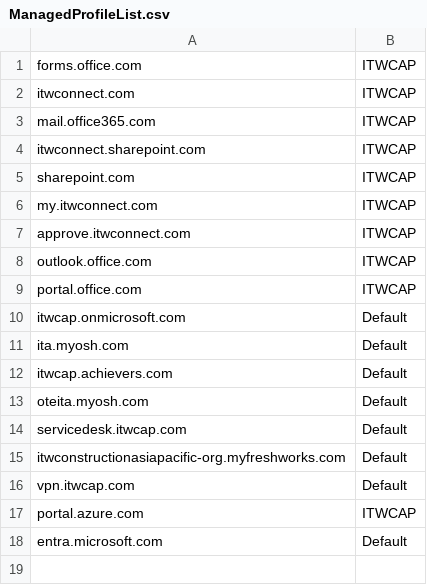
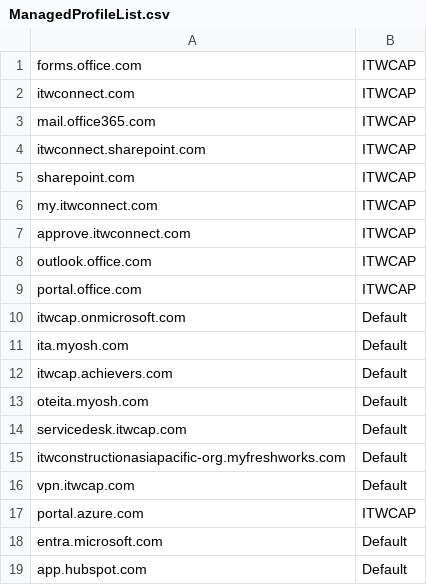
Before and after one commit to ITWCAP-ITOps/ManagedEdgeProfiles, a CSV file: ManagedProfileList.csv, drawn as a sheet; the diff names each change by its address in the sheet, - before the commit and + after, or states it on an @@ line.

Commit message:
Update ManagedProfileList.csv

```diff
--- a/ManagedProfileList.csv
+++ b/ManagedProfileList.csv
+row 19: app.hubspot.com | Default
```
